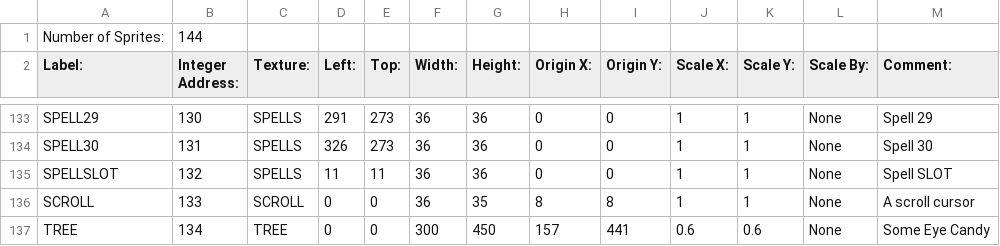
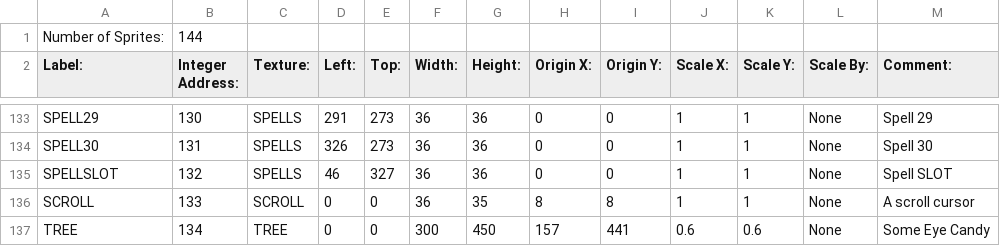
Before and after one commit to BostonBrooks/Spaghetti_Graveyard_Zero, a CSV file: games/game0/maps/map0/graphics/sprites.csv, drawn as a sheet; only a part is shown, gaps mark what is left out.

```diff
--- a/games/game0/maps/map0/graphics/sprites.csv
+++ b/games/game0/maps/map0/graphics/sprites.csv
@@ -134,3 +134,3 @@ SPELL29,130,SPELLS,291,273,36,36,0,0,1,1,None, Spell 29,
 SPELL30,131,SPELLS,326,273,36,36,0,0,1,1,None, Spell 30,
-SPELLSLOT,132,SPELLS,11,11,36,36,0,0,1,1,None, Spell SLOT,
+SPELLSLOT,132,SPELLS,46,327,36,36,0,0,1,1,None, Spell SLOT,
 SCROLL,133,SCROLL,0,0,36,35,8,8,1,1,None, A scroll cursor,
```
Also changed, not shown: 1 other file.
